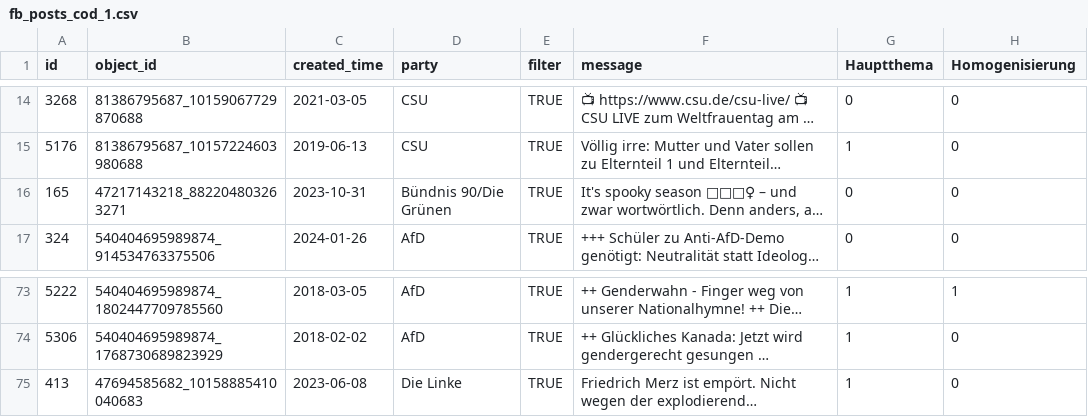
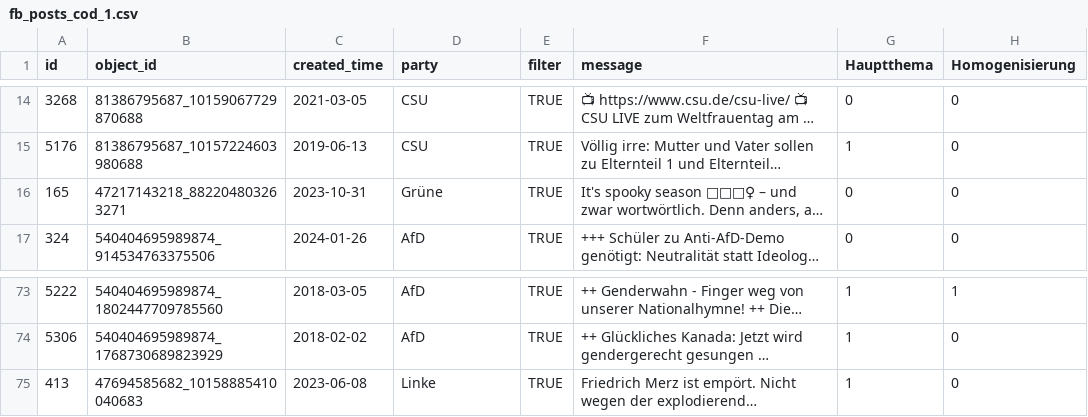
Before and after one commit to apfelpfluecker/polges, a CSV file: data/social-media-data/fb_posts_cod_1.csv, drawn as a sheet; only a part is shown, gaps mark what is left out; long unchanged cells end in …; the diff names each change by its address in the sheet, - before the commit and + after, or states it on an @@ line.

```diff
--- a/data/social-media-data/fb_posts_cod_1.csv
+++ b/data/social-media-data/fb_posts_cod_1.csv
-D16 (party): Bündnis 90/Die Grünen
+D16 (party): Grüne
-D75 (party): Die Linke
+D75 (party): Linke
```
Also changed, not shown: 7 other files.
